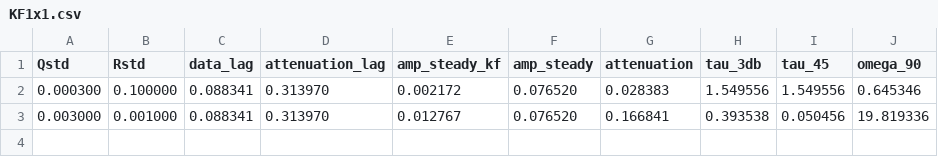
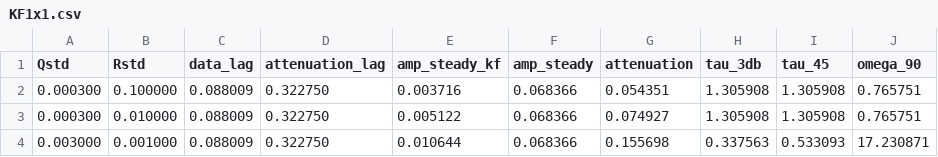
Before and after one commit to davegutz/mySolarStateOfCharge, a CSV file: SOC_Particle/pyStateOfCharge/KF1x1.csv, drawn as a sheet.

```diff
--- a/SOC_Particle/pyStateOfCharge/KF1x1.csv
+++ b/SOC_Particle/pyStateOfCharge/KF1x1.csv
@@ -1,3 +1,4 @@
 Qstd, Rstd, data_lag, attenuation_lag, amp_steady_kf, amp_steady, attenuation, tau_3db, tau_45, omega_90,
- 0.000300, 0.100000, 0.088341, 0.313970, 0.002172, 0.076520, 0.028383, 1.549556, 1.549556, 0.645346,
- 0.003000, 0.001000, 0.088341, 0.313970, 0.012767, 0.076520, 0.166841, 0.393538, 0.050456,19.819336,
+ 0.000300, 0.100000, 0.088009, 0.322750, 0.003716, 0.068366, 0.054351, 1.305908, 1.305908, 0.765751,
+ 0.000300, 0.010000, 0.088009, 0.322750, 0.005122, 0.068366, 0.074927, 1.305908, 1.305908, 0.765751,
+ 0.003000, 0.001000, 0.088009, 0.322750, 0.010644, 0.068366, 0.155698, 0.337563, 0.533093,17.230871,
```
Also changed, not shown: 5 other files.
